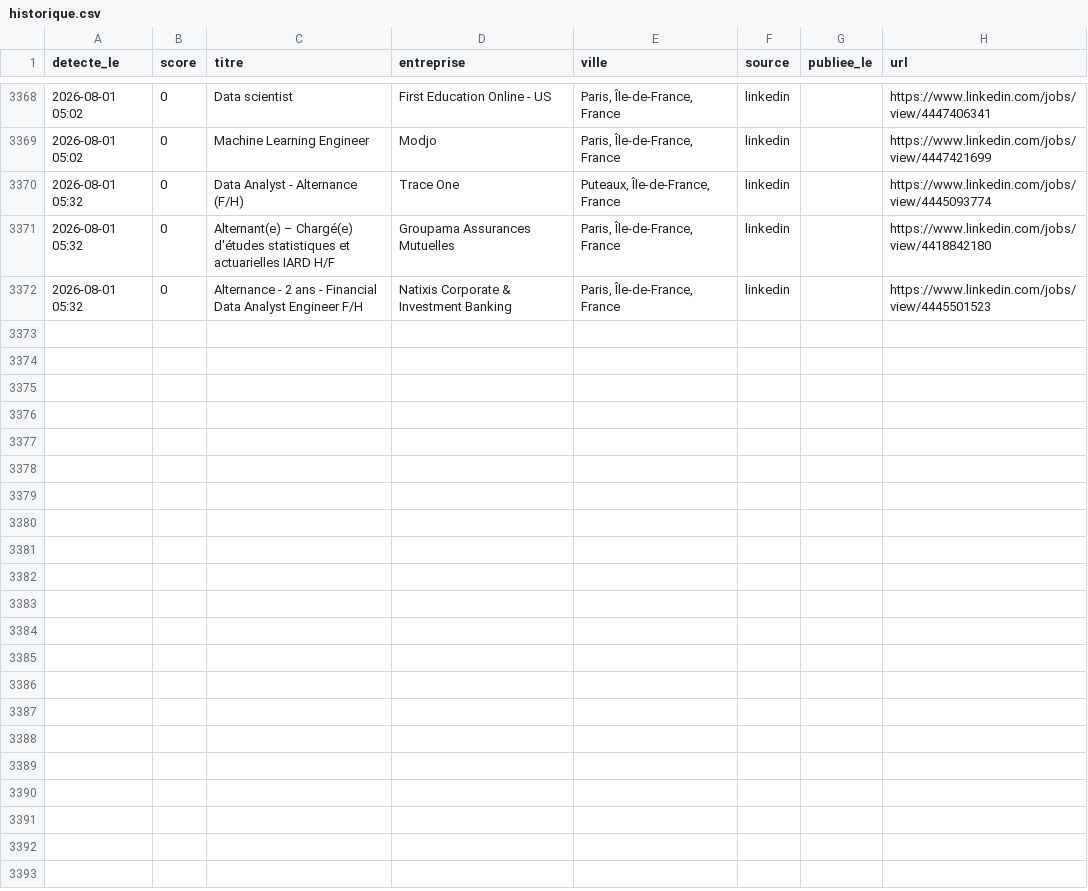
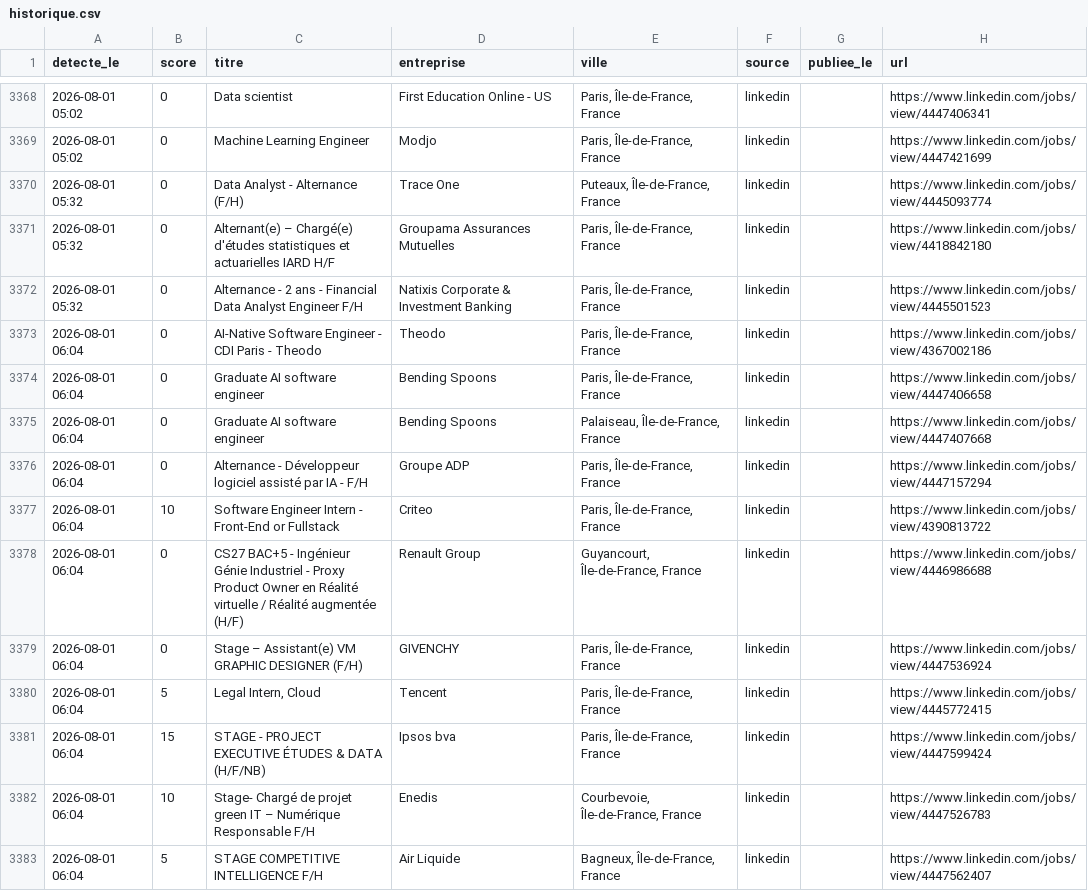
Before and after one commit to RaoufKessouar/job-radar, a CSV file: historique.csv, drawn as a sheet; only a part is shown, gaps mark what is left out; the diff covers the shown part only.

```diff
--- a/historique.csv
+++ b/historique.csv
@@ -3372 +3372,12 @@
 2026-08-01 05:32,0,Alternance - 2 ans - Financial Data Analyst Engineer F/H,Natixis Corporate & Investment Banking,"Paris, Île-de-France, France",linkedin,,https://www.linkedin.com/jobs/view/4445501523
+2026-08-01 06:04,0,AI-Native Software Engineer - CDI Paris - Theodo,Theodo,"Paris, Île-de-France, France",linkedin,,https://www.linkedin.com/jobs/view/4367002186
+2026-08-01 06:04,0,Graduate AI software engineer,Bending Spoons,"Paris, Île-de-France, France",linkedin,,https://www.linkedin.com/jobs/view/4447406658
+2026-08-01 06:04,0,Graduate AI software engineer,Bending Spoons,"Palaiseau, Île-de-France, France",linkedin,,https://www.linkedin.com/jobs/view/4447407668
+2026-08-01 06:04,0,Alternance - Développeur logiciel assisté par IA - F/H,Groupe ADP,"Paris, Île-de-France, France",linkedin,,https://www.linkedin.com/jobs/view/4447157294
+2026-08-01 06:04,10,Software Engineer Intern - Front-End or Fullstack,Criteo,"Paris, Île-de-France, France",linkedin,,https://www.linkedin.com/jobs/view/4390813722
+2026-08-01 06:04,0,CS27 BAC+5 - Ingénieur Génie Industriel - Proxy Product Owner en Réalité virtuelle / Réalité augmentée (H/F),Renault Group,"Guyancourt, Île-de-France, France",linkedin,,https://www.linkedin.com/jobs/view/4446986688
+2026-08-01 06:04,0,Stage – Assistant(e) VM GRAPHIC DESIGNER (F/H),GIVENCHY,"Paris, Île-de-France, France",linkedin,,https://www.linkedin.com/jobs/view/4447536924
+2026-08-01 06:04,5,"Legal Intern, Cloud",Tencent,"Paris, Île-de-France, France",linkedin,,https://www.linkedin.com/jobs/view/4445772415
+2026-08-01 06:04,15,STAGE - PROJECT EXECUTIVE ÉTUDES & DATA (H/F/NB),Ipsos bva,"Paris, Île-de-France, France",linkedin,,https://www.linkedin.com/jobs/view/4447599424
+2026-08-01 06:04,10,Stage- Chargé de projet green IT – Numérique Responsable F/H,Enedis,"Courbevoie, Île-de-France, France",linkedin,,https://www.linkedin.com/jobs/view/4447526783
+2026-08-01 06:04,5,STAGE COMPETITIVE INTELLIGENCE F/H,Air Liquide,"Bagneux, Île-de-France, France",linkedin,,https://www.linkedin.com/jobs/view/4447562407
```
Also changed, not shown: 11 added rows elsewhere in this file, 1 other file.
